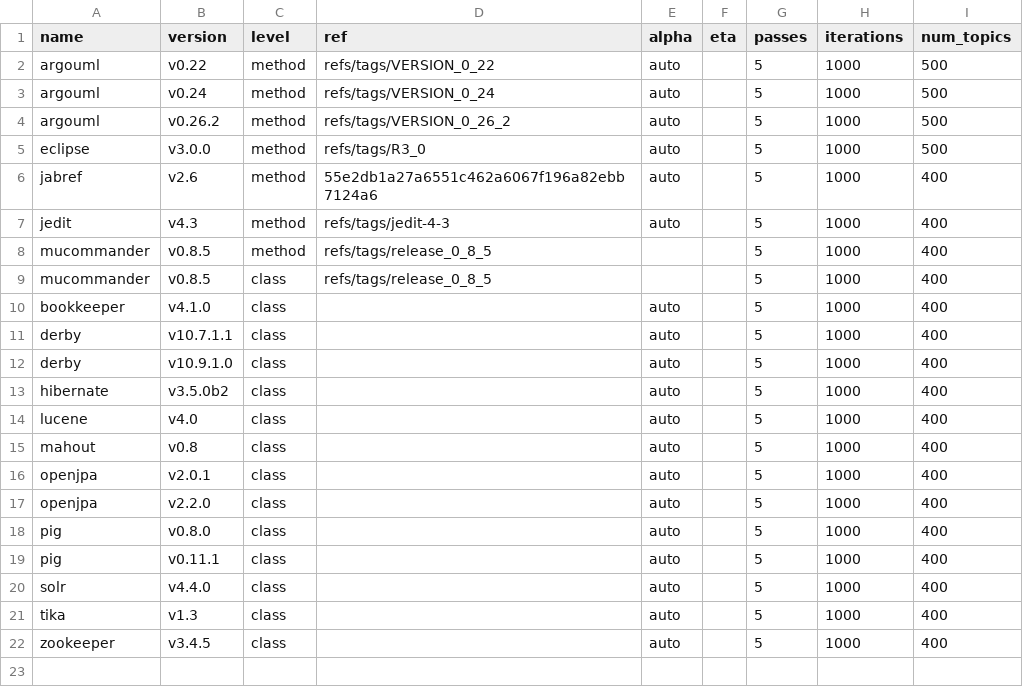
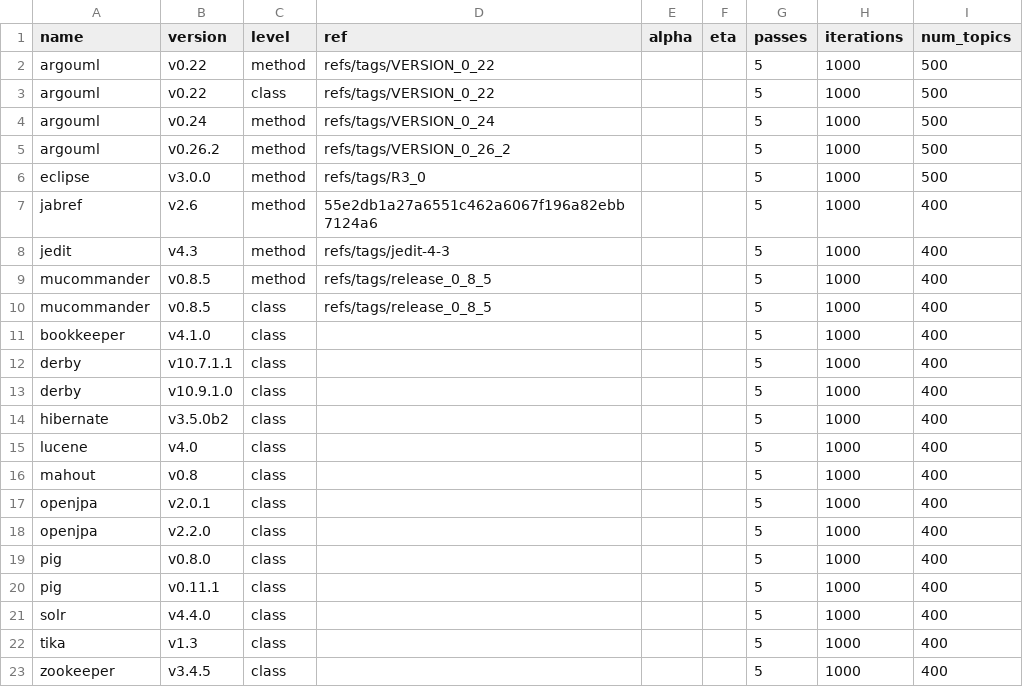
Before and after one commit to cscorley/doc2vec-feature-location, a CSV file: projects.csv, drawn as a sheet.

Commit message:
Use 1/K alpha for all projects

```diff
--- a/projects.csv
+++ b/projects.csv
@@ -1,22 +1,23 @@
 name,version,level,ref,alpha,eta,passes,iterations,num_topics
-argouml,v0.22,method,refs/tags/VERSION_0_22,auto,,5,1000,500
-argouml,v0.24,method,refs/tags/VERSION_0_24,auto,,5,1000,500
-argouml,v0.26.2,method,refs/tags/VERSION_0_26_2,auto,,5,1000,500
-eclipse,v3.0.0,method,refs/tags/R3_0,auto,,5,1000,500
-jabref,v2.6,method,55e2db1a27a6551c462a6067f196a82ebb7124a6,auto,,5,1000,400
-jedit,v4.3,method,refs/tags/jedit-4-3,auto,,5,1000,400
+argouml,v0.22,method,refs/tags/VERSION_0_22,,,5,1000,500
+argouml,v0.22,class,refs/tags/VERSION_0_22,,,5,1000,500
+argouml,v0.24,method,refs/tags/VERSION_0_24,,,5,1000,500
+argouml,v0.26.2,method,refs/tags/VERSION_0_26_2,,,5,1000,500
+eclipse,v3.0.0,method,refs/tags/R3_0,,,5,1000,500
+jabref,v2.6,method,55e2db1a27a6551c462a6067f196a82ebb7124a6,,,5,1000,400
+jedit,v4.3,method,refs/tags/jedit-4-3,,,5,1000,400
 mucommander,v0.8.5,method,refs/tags/release_0_8_5,,,5,1000,400
 mucommander,v0.8.5,class,refs/tags/release_0_8_5,,,5,1000,400
-bookkeeper,v4.1.0,class,,auto,,5,1000,400
-derby,v10.7.1.1,class,,auto,,5,1000,400
-derby,v10.9.1.0,class,,auto,,5,1000,400
-hibernate,v3.5.0b2,class,,auto,,5,1000,400
-lucene,v4.0,class,,auto,,5,1000,400
-mahout,v0.8,class,,auto,,5,1000,400
-openjpa,v2.0.1,class,,auto,,5,1000,400
-openjpa,v2.2.0,class,,auto,,5,1000,400
-pig,v0.8.0,class,,auto,,5,1000,400
-pig,v0.11.1,class,,auto,,5,1000,400
-solr,v4.4.0,class,,auto,,5,1000,400
-tika,v1.3,class,,auto,,5,1000,400
-zookeeper,v3.4.5,class,,auto,,5,1000,400
+bookkeeper,v4.1.0,class,,,,5,1000,400
+derby,v10.7.1.1,class,,,,5,1000,400
+derby,v10.9.1.0,class,,,,5,1000,400
+hibernate,v3.5.0b2,class,,,,5,1000,400
+lucene,v4.0,class,,,,5,1000,400
+mahout,v0.8,class,,,,5,1000,400
+openjpa,v2.0.1,class,,,,5,1000,400
+openjpa,v2.2.0,class,,,,5,1000,400
+pig,v0.8.0,class,,,,5,1000,400
+pig,v0.11.1,class,,,,5,1000,400
+solr,v4.4.0,class,,,,5,1000,400
+tika,v1.3,class,,,,5,1000,400
+zookeeper,v3.4.5,class,,,,5,1000,400
```
Also changed, not shown: 1 other file.
